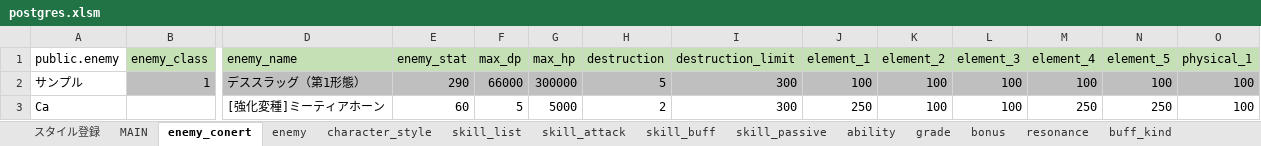
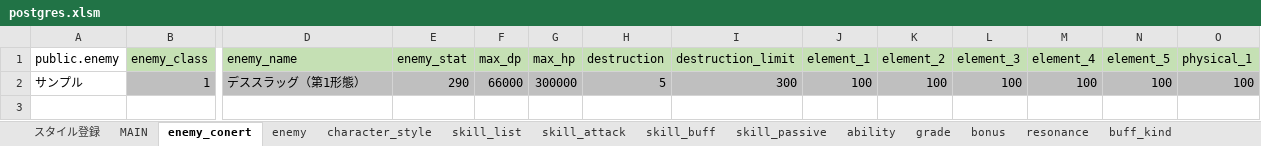
Before and after one commit to reliruleru00/hevburn, an Excel workbook: postgres.xlsm, sheet enemy_conert, drawn as a sheet; only a part is shown, gaps mark what is left out; values as stored, in another font and other column widths than the file's, no borders; charts and pictures not drawn; rows hold the shown columns only; the diff names each change by its address in the sheet, - before the commit and + after, or states it on an @@ line.

```diff
--- a/postgres.xlsm (sheet enemy_conert)
+++ b/postgres.xlsm (sheet enemy_conert)
-row 3: Ca |  | [強化変種]ミーティアホーン | 60 | 5 | 5000 | 2 | 300 | 250 | 100 | 100 | 250 | 250 | 100
```
Also changed, not shown: sheet grade, sheet enemy, sheet bonus, 10 other files.
